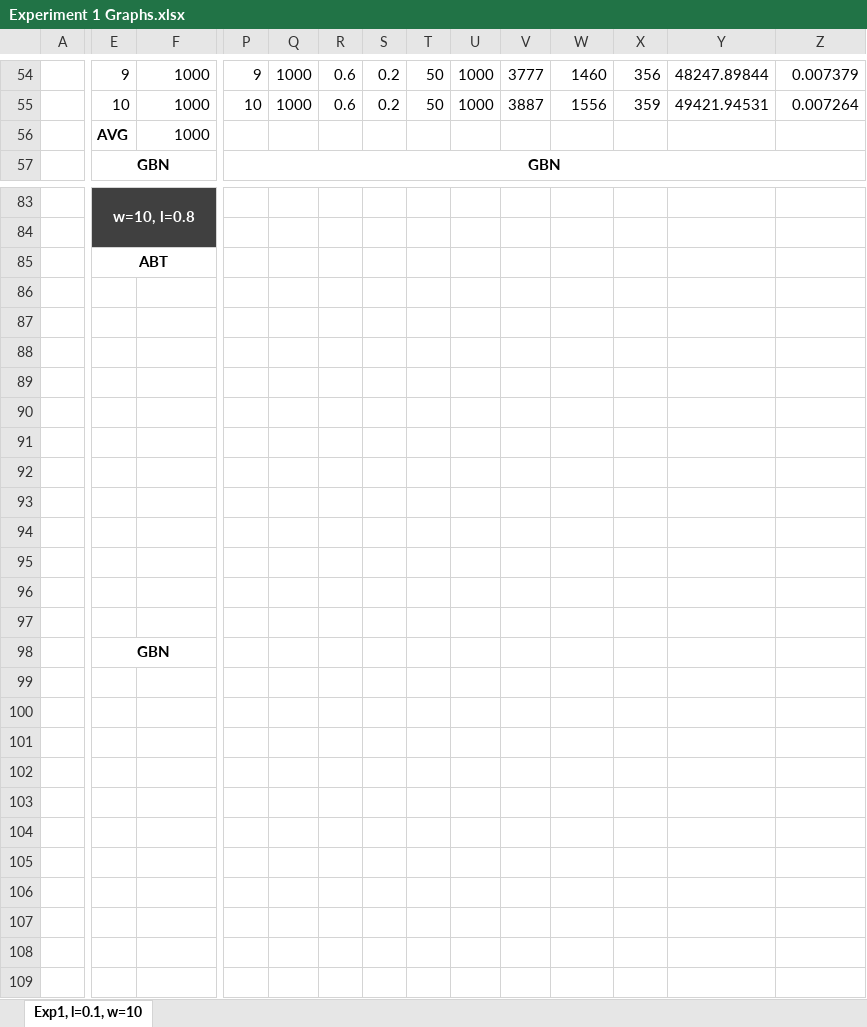
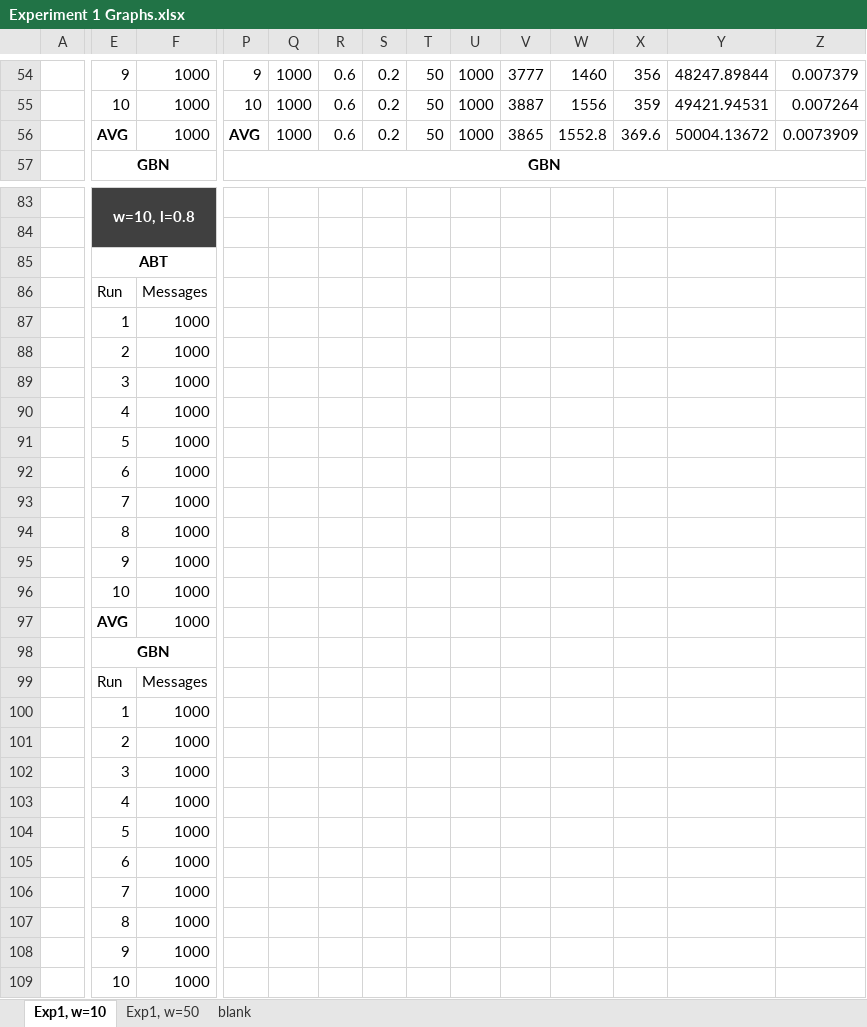
Before and after one commit to bobmshannon/ReliableTransportProtocols, an Excel workbook: scripts/Experiment 1 Results/Experiment 1 Graphs.xlsx, sheet Exp1, w=10, drawn as a sheet; only a part is shown, gaps mark what is left out; values as stored, in another font and other column widths than the file's, no borders; rows hold the shown columns only; the diff covers the shown part only; the diff names each change by its address in the sheet, - before the commit and + after, or states it on an @@ line.

```diff
--- a/scripts/Experiment 1 Results/Experiment 1 Graphs.xlsx (sheet Exp1, w=10)
+++ b/scripts/Experiment 1 Results/Experiment 1 Graphs.xlsx (sheet Exp1, w=10)
-sheet tab: Exp1, l=0.1, w=10
+sheet tab: Exp1, w=10
+sheet tab: Exp1, w=50
+sheet tab: blank
-P56: (empty)
+P56: AVG
-Q56: (empty)
+Q56: 1000
-R56: (empty)
+R56: 0.6
-S56: (empty)
+S56: 0.2
-T56: (empty)
+T56: 50
-U56: (empty)
+U56: 1000
-V56: (empty)
+V56: 3865
-W56: (empty)
+W56: 1552.8
-X56: (empty)
+X56: 369.6
-Y56: (empty)
+Y56: 50004.13672
-Z56: (empty)
+Z56: 0.0073909
-row 86: (empty)
+row 86:  | Run | Messages
-row 87: (empty)
+row 87:  | 1 | 1000
-row 88: (empty)
+row 88:  | 2 | 1000
-row 89: (empty)
+row 89:  | 3 | 1000
-row 90: (empty)
+row 90:  | 4 | 1000
-row 91: (empty)
+row 91:  | 5 | 1000
-row 92: (empty)
+row 92:  | 6 | 1000
-row 93: (empty)
+row 93:  | 7 | 1000
-row 94: (empty)
+row 94:  | 8 | 1000
-row 95: (empty)
+row 95:  | 9 | 1000
-row 96: (empty)
+row 96:  | 10 | 1000
-row 97: (empty)
+row 97:  | AVG | 1000
-row 99: (empty)
+row 99:  | Run | Messages
-row 100: (empty)
+row 100:  | 1 | 1000
-row 101: (empty)
+row 101:  | 2 | 1000
-row 102: (empty)
+row 102:  | 3 | 1000
-row 103: (empty)
+row 103:  | 4 | 1000
-row 104: (empty)
+row 104:  | 5 | 1000
-row 105: (empty)
+row 105:  | 6 | 1000
-row 106: (empty)
+row 106:  | 7 | 1000
-row 107: (empty)
+row 107:  | 8 | 1000
-row 108: (empty)
+row 108:  | 9 | 1000
-row 109: (empty)
+row 109:  | 10 | 1000
```
Also changed, not shown: 23 added rows, 11 removed rows and 22 edited cells elsewhere in this sheet, 12 other files.
